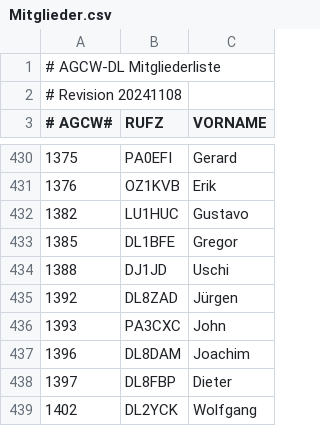
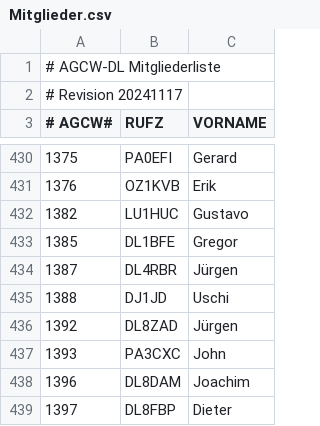
Before and after one commit to bjornekelund/dxlog, a CSV file: agcw/Mitglieder.csv, drawn as a sheet; only a part is shown, gaps mark what is left out; the shorter side is filled out with more unchanged rows.

```diff
--- a/agcw/Mitglieder.csv
+++ b/agcw/Mitglieder.csv
@@ -1,3 +1,3 @@
 # AGCW-DL Mitgliederliste;;
-# Revision 20241108;;
+# Revision 20241117;;
 # AGCW#;RUFZ;VORNAME
@@ -433,2 +433,3 @@
 1385;DL1BFE;Gregor
+1387;DL4RBR;Jürgen
 1388;DJ1JD;Uschi
```
Also changed, not shown: mcdqp/List_Members_MC.csv, 10 other files.
